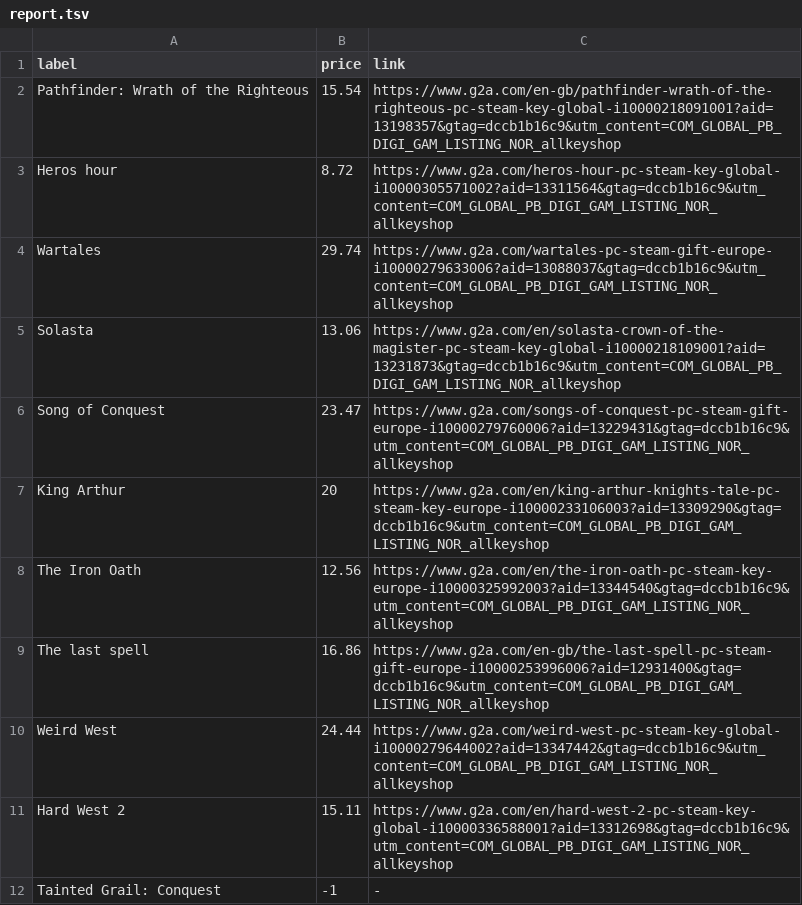
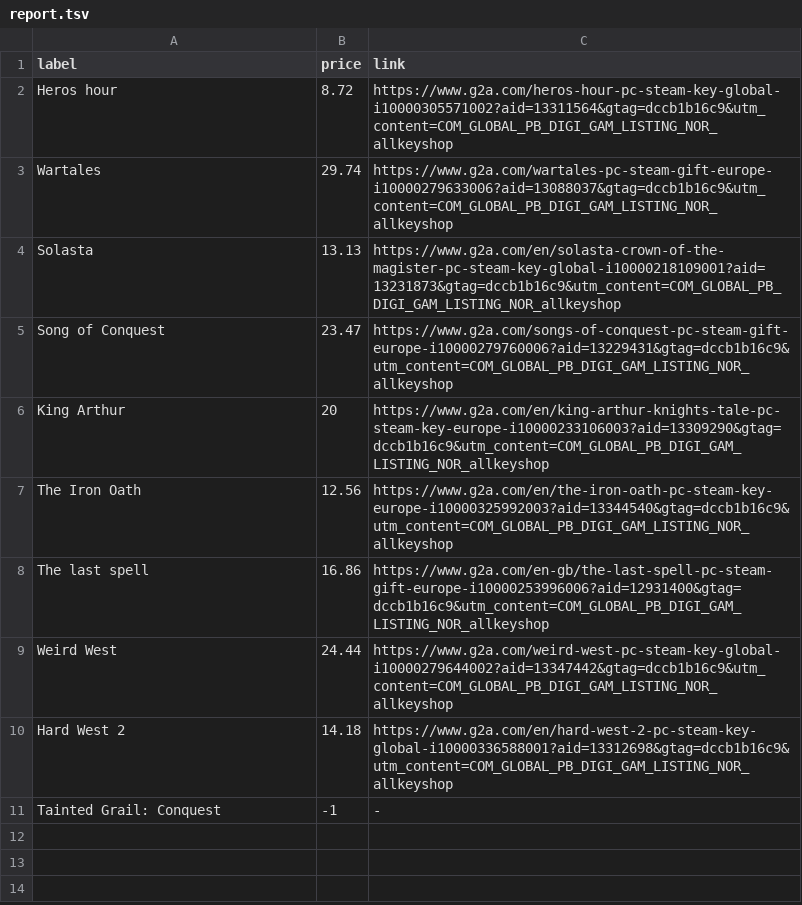
Before and after one commit to ste-xx/steam-price-watcher, a TSV file: report.tsv, drawn as a sheet.

Commit message:
Commit from GitHub Actions (Steam Watch Report)

```diff
--- a/report.tsv
+++ b/report.tsv
@@ -1,6 +1,5 @@
 label	price	link
-Pathfinder: Wrath of the Righteous	15.54	https://www.g2a.com/en-gb/pathfinder-wrath-of-the-righteous-pc-steam-key-global-i10000218091001?aid=13198357&gtag=dccb1b16c9&utm_content=COM_GLOBAL_PB_DIGI_GAM_LISTING_NOR_allkeyshop
 Heros hour	8.72	https://www.g2a.com/heros-hour-pc-steam-key-global-i10000305571002?aid=13311564&gtag=dccb1b16c9&utm_content=COM_GLOBAL_PB_DIGI_GAM_LISTING_NOR_allkeyshop
 Wartales	29.74	https://www.g2a.com/wartales-pc-steam-gift-europe-i10000279633006?aid=13088037&gtag=dccb1b16c9&utm_content=COM_GLOBAL_PB_DIGI_GAM_LISTING_NOR_allkeyshop
-Solasta	13.06	https://www.g2a.com/en/solasta-crown-of-the-magister-pc-steam-key-global-i10000218109001?aid=13231873&gtag=dccb1b16c9&utm_content=COM_GLOBAL_PB_DIGI_GAM_LISTING_NOR_allkeyshop
+Solasta	13.13	https://www.g2a.com/en/solasta-crown-of-the-magister-pc-steam-key-global-i10000218109001?aid=13231873&gtag=dccb1b16c9&utm_content=COM_GLOBAL_PB_DIGI_GAM_LISTING_NOR_allkeyshop
 Song of Conquest	23.47	https://www.g2a.com/songs-of-conquest-pc-steam-gift-europe-i10000279760006?aid=13229431&gtag=dccb1b16c9&utm_content=COM_GLOBAL_PB_DIGI_GAM_LISTING_NOR_allkeyshop
@@ -10,3 +9,3 @@ The last spell	16.86	https://www.g2a.com/en-gb/the-last-spell-pc-steam-gift-euro
 Weird West	24.44	https://www.g2a.com/weird-west-pc-steam-key-global-i10000279644002?aid=13347442&gtag=dccb1b16c9&utm_content=COM_GLOBAL_PB_DIGI_GAM_LISTING_NOR_allkeyshop
-Hard West 2	15.11	https://www.g2a.com/en/hard-west-2-pc-steam-key-global-i10000336588001?aid=13312698&gtag=dccb1b16c9&utm_content=COM_GLOBAL_PB_DIGI_GAM_LISTING_NOR_allkeyshop
+Hard West 2	14.18	https://www.g2a.com/en/hard-west-2-pc-steam-key-global-i10000336588001?aid=13312698&gtag=dccb1b16c9&utm_content=COM_GLOBAL_PB_DIGI_GAM_LISTING_NOR_allkeyshop
 Tainted Grail: Conquest	-1	-
```
